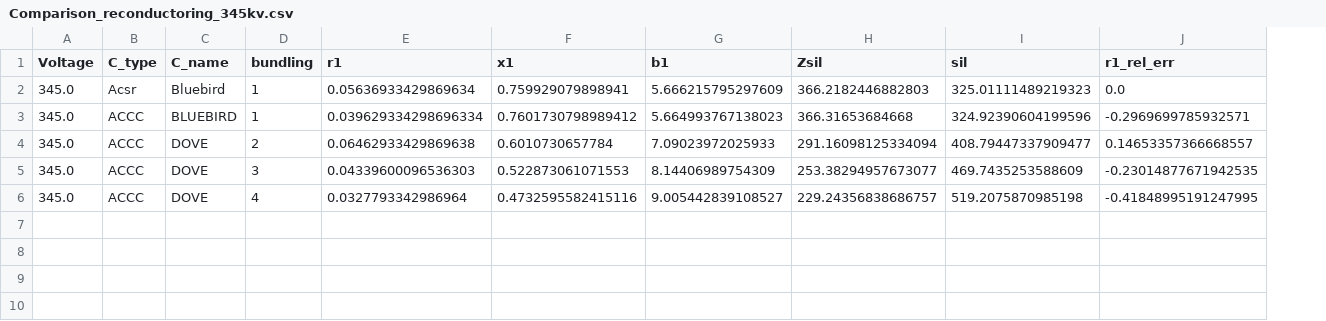
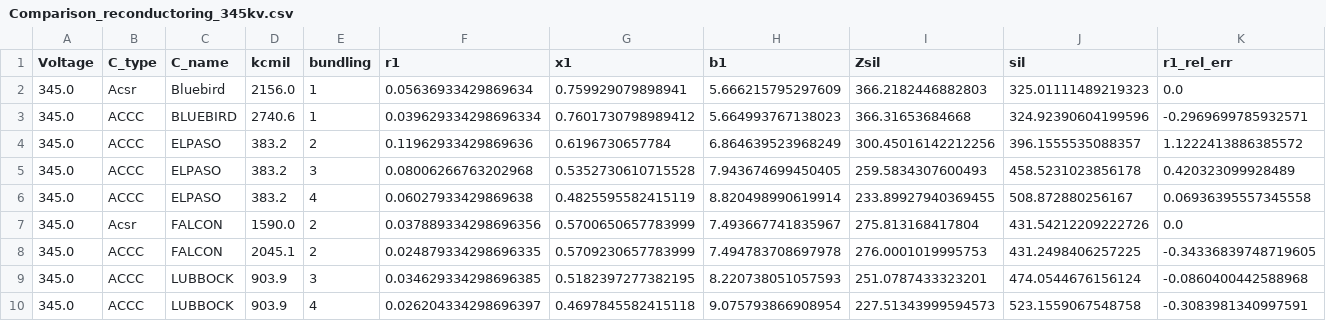
Before and after one commit to SebastianManriqueM/TL_parameter_computation, a CSV file: output_examples/Comparison_reconductoring_345kv.csv, drawn as a sheet; only a part is shown; removed rows and columns are numbered as before the commit, all else as after; rows hold the shown columns only; the diff names each change by its address in the sheet, - before the commit and + after, or states it on an @@ line.

Commit message:
Including more cases in the reconductoring example

```diff
--- a/output_examples/Comparison_reconductoring_345kv.csv
+++ b/output_examples/Comparison_reconductoring_345kv.csv
+column D (kcmil), rows 2-3: 2156.0 | 2740.6
-row 4: 345.0 | ACCC | DOVE | 2 | 0.06462933429869638 | 0.6010730657784 | 7.09023972025933 | 291.16098125334094 | 408.79447337909477 | 0.14653357366668557
-row 5: 345.0 | ACCC | DOVE | 3 | 0.04339600096536303 | 0.522873061071553 | 8.14406989754309 | 253.38294957673077 | 469.7435253588609 | -0.23014877671942535
-row 6: 345.0 | ACCC | DOVE | 4 | 0.0327793342986964 | 0.4732595582415116 | 9.005442839108527 | 229.24356838686757 | 519.2075870985198 | -0.41848995191247995
+row 4: 345.0 | ACCC | ELPASO | 383.2 | 2 | 0.11962933429869636 | 0.6196730657784 | 6.864639523968249 | 300.45016142212256 | 396.1555535088357 | 1.1222413886385572
+row 5: 345.0 | ACCC | ELPASO | 383.2 | 3 | 0.08006266763202968 | 0.5352730610715528 | 7.943674699450405 | 259.5834307600493 | 458.5231023856178 | 0.420323099928489
+row 6: 345.0 | ACCC | ELPASO | 383.2 | 4 | 0.06027933429869638 | 0.4825595582415119 | 8.820498990619914 | 233.89927940369455 | 508.872880256167 | 0.06936395557345558
+row 7: 345.0 | Acsr | FALCON | 1590.0 | 2 | 0.037889334298696356 | 0.5700650657783999 | 7.493667741835967 | 275.813168417804 | 431.54212209222726 | 0.0
+row 8: 345.0 | ACCC | FALCON | 2045.1 | 2 | 0.024879334298696335 | 0.5709230657783999 | 7.494783708697978 | 276.0001019995753 | 431.2498406257225 | -0.34336839748719605
+row 9: 345.0 | ACCC | LUBBOCK | 903.9 | 3 | 0.034629334298696385 | 0.5182397277382195 | 8.220738051057593 | 251.0787433323201 | 474.0544676156124 | -0.0860400442588968
+row 10: 345.0 | ACCC | LUBBOCK | 903.9 | 4 | 0.026204334298696397 | 0.4697845582415118 | 9.075793866908954 | 227.51343999594573 | 523.1559067548758 | -0.3083981340997591
```
Also changed, not shown: 1 other file.
